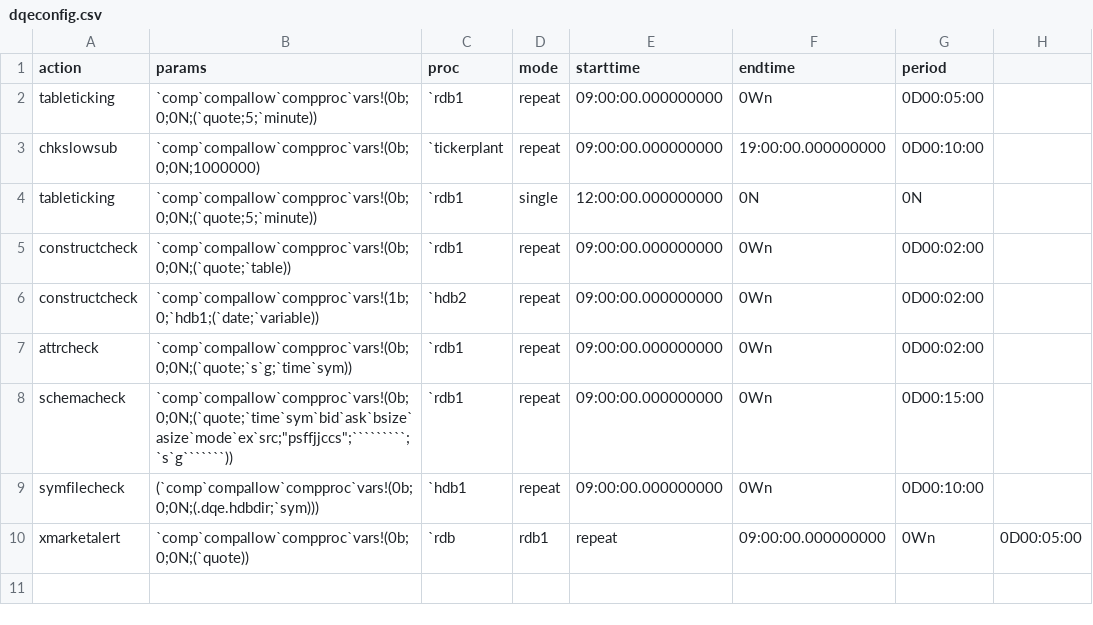
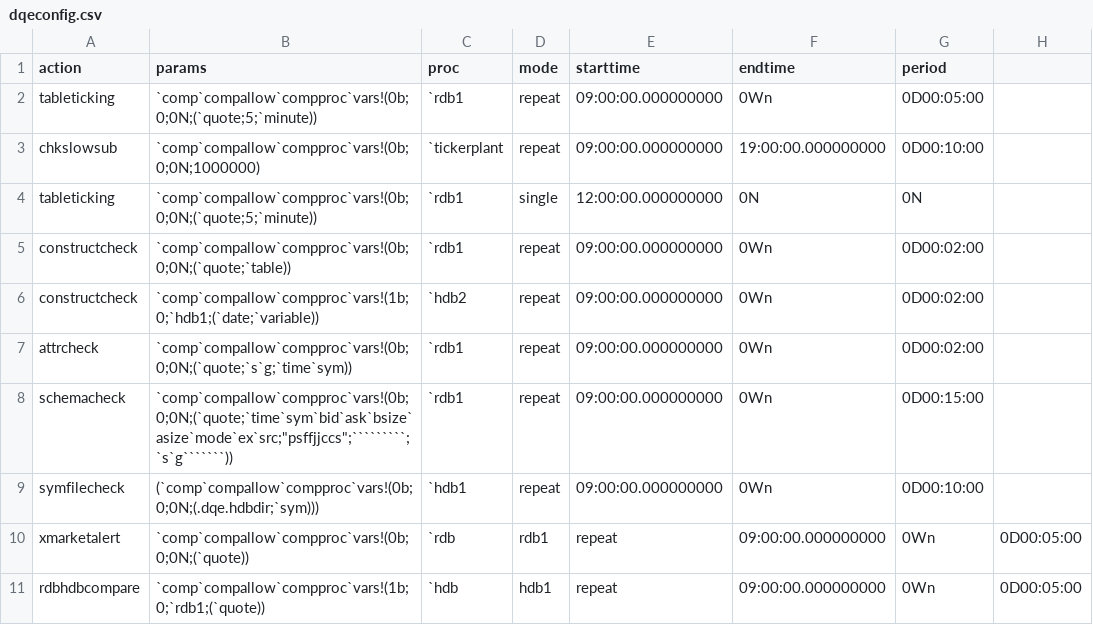
Before and after one commit to DataIntellectTech/TorQ, a CSV file: config/dqeconfig.csv, drawn as a sheet.

Commit message:
modifying csv for test

```diff
--- a/config/dqeconfig.csv
+++ b/config/dqeconfig.csv
@@ -10 +10,2 @@ symfilecheck,(`comp`compallow`compproc`vars!(0b;0;0N;(.dqe.hdbdir;`sym))),`hdb1,
 xmarketalert,`comp`compallow`compproc`vars!(0b;0;0N;(`quote)),`rdb,rdb1,repeat,09:00:00.000000000,0Wn,0D00:05:00
+rdbhdbcompare,`comp`compallow`compproc`vars!(1b;0;`rdb1;(`quote)),`hdb,hdb1,repeat,09:00:00.000000000,0Wn,0D00:05:00
```
